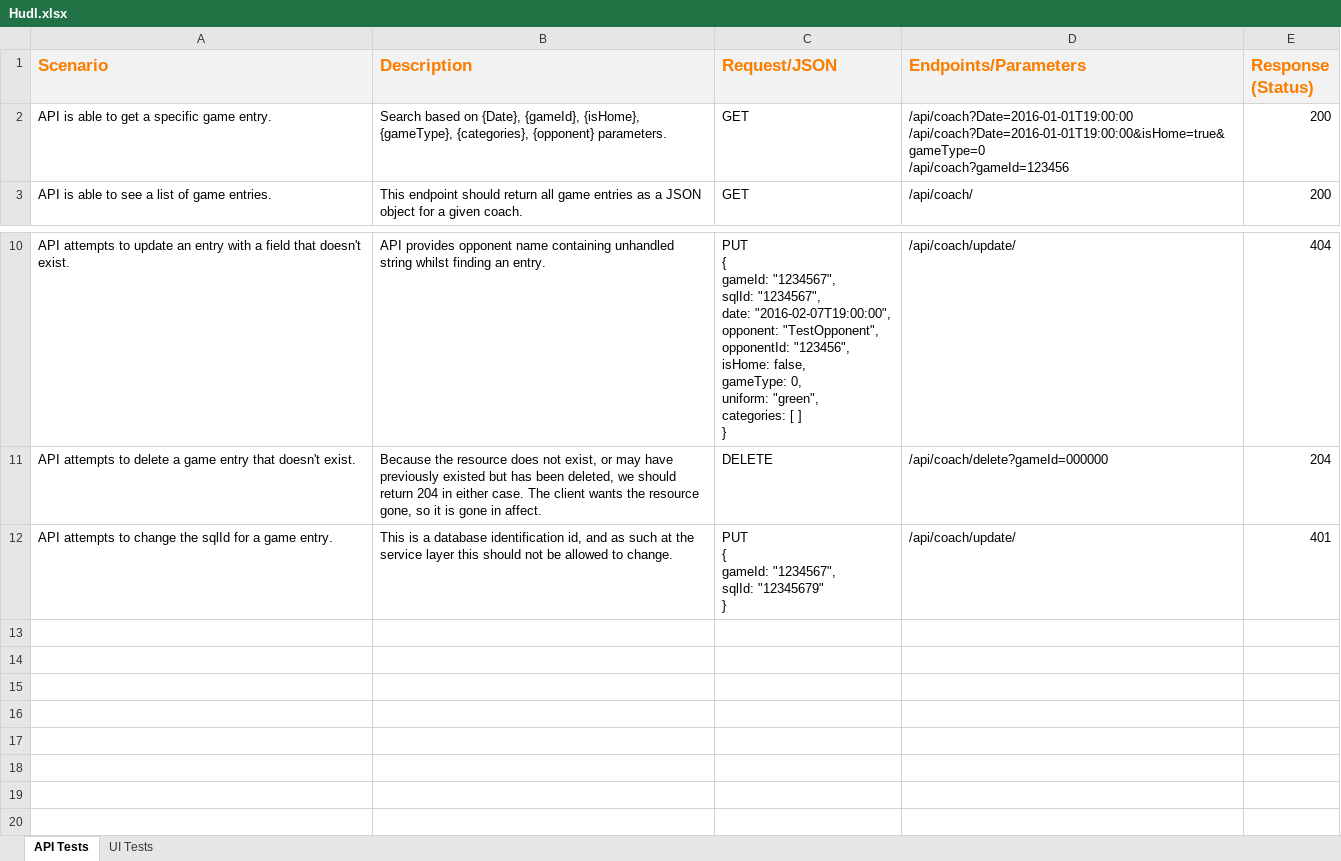
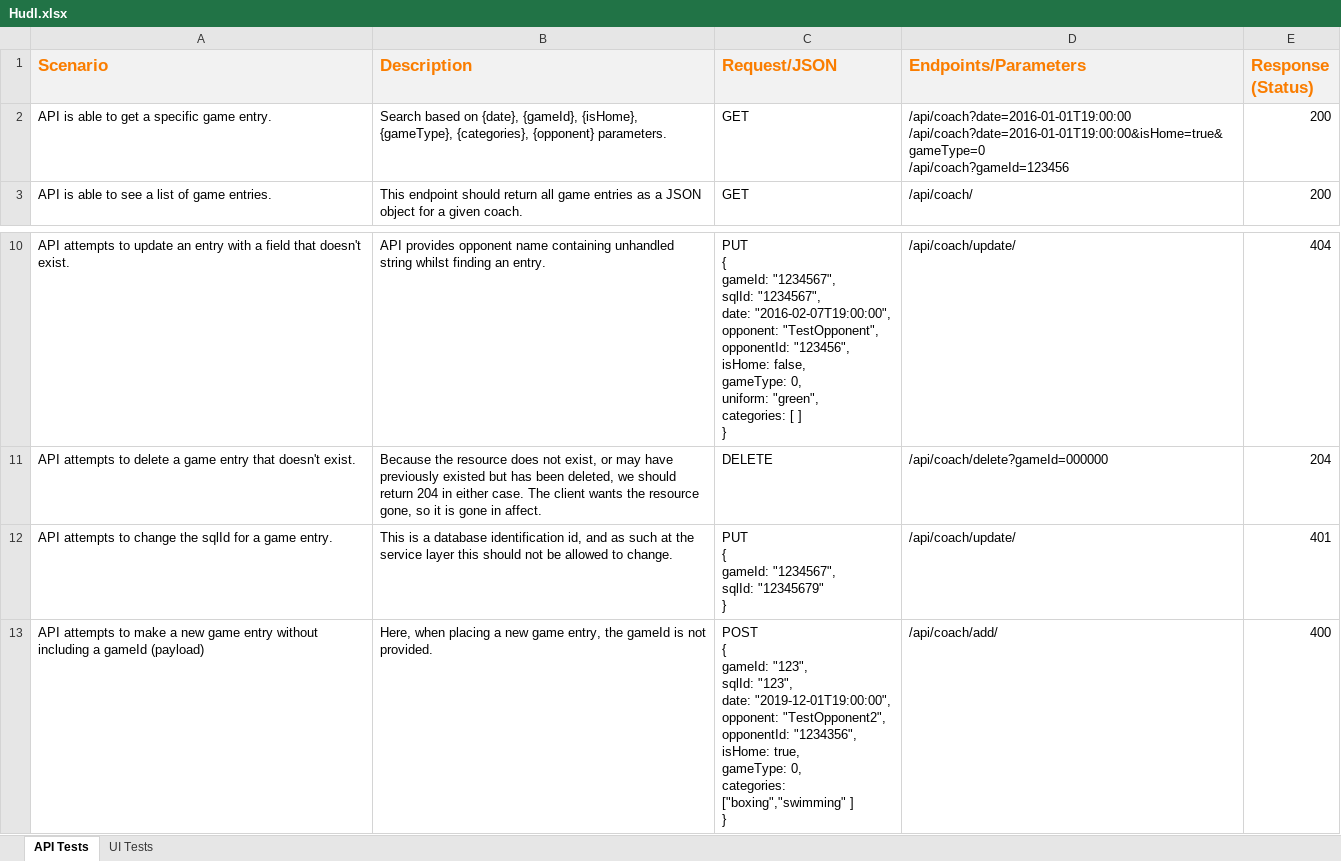
Before and after one commit to farqai-zz/Hudl, an Excel workbook: HudlAutomation/Hudl.xlsx, sheet API Tests, drawn as a sheet; only a part is shown, gaps mark what is left out; values as stored, in another font and other column widths than the file's, no borders; ↵ is a line break in a cell; the diff names each change by its address in the sheet, - before the commit and + after, or states it on an @@ line.

```diff
--- a/HudlAutomation/Hudl.xlsx (sheet API Tests)
+++ b/HudlAutomation/Hudl.xlsx (sheet API Tests)
-B2 (Description): …based on {Date}, {gameId}, {isHome},…
+B2 (Description): …based on {date}, {gameId}, {isHome},…
-D2 (Endpoints/Parameters): /api/coach?Date=2016-01-01T19:00:00 ↵ /api/coach?Date=2016-01-01T19:00:00&isHome=true&gameType=0 ↵ /api/coach?gameId=123456
+D2 (Endpoints/Parameters): /api/coach?date=2016-01-01T19:00:00 ↵ /api/coach?date=2016-01-01T19:00:00&isHome=true&gameType=0 ↵ /api/coach?gameId=123456
+row 13: API attempts to make a new game entry without including a gameId (payload) | Here, when placing a new game entry, the gameId is not provided. | POST ↵ { ↵ gameId: "123", ↵ sqlId: "123", ↵ date: "2019-12-01T19:00:00", ↵ opponent: "TestOpponent2", ↵ opponentId: "1234356", ↵ isHome: true, ↵ gameType: 0, ↵ categories: ["boxing","swimming" ] ↵ } | /api/coach/add/ | 400
```
Also changed, not shown: sheet UI Tests.
